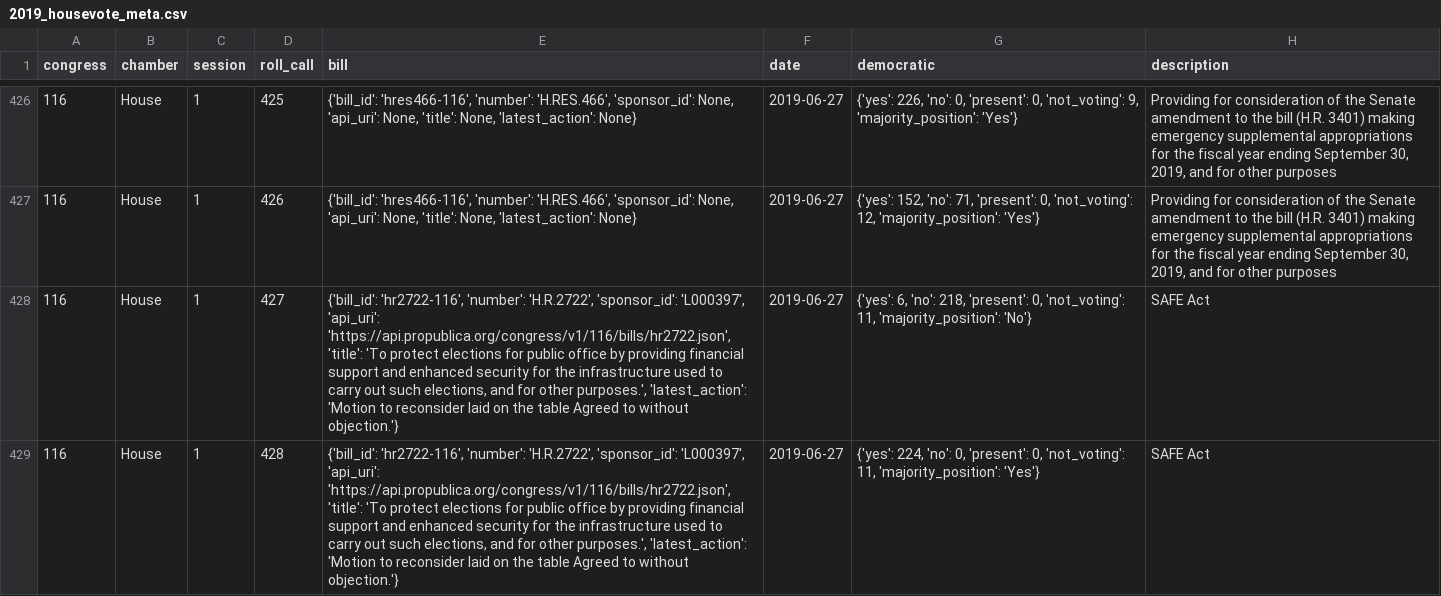
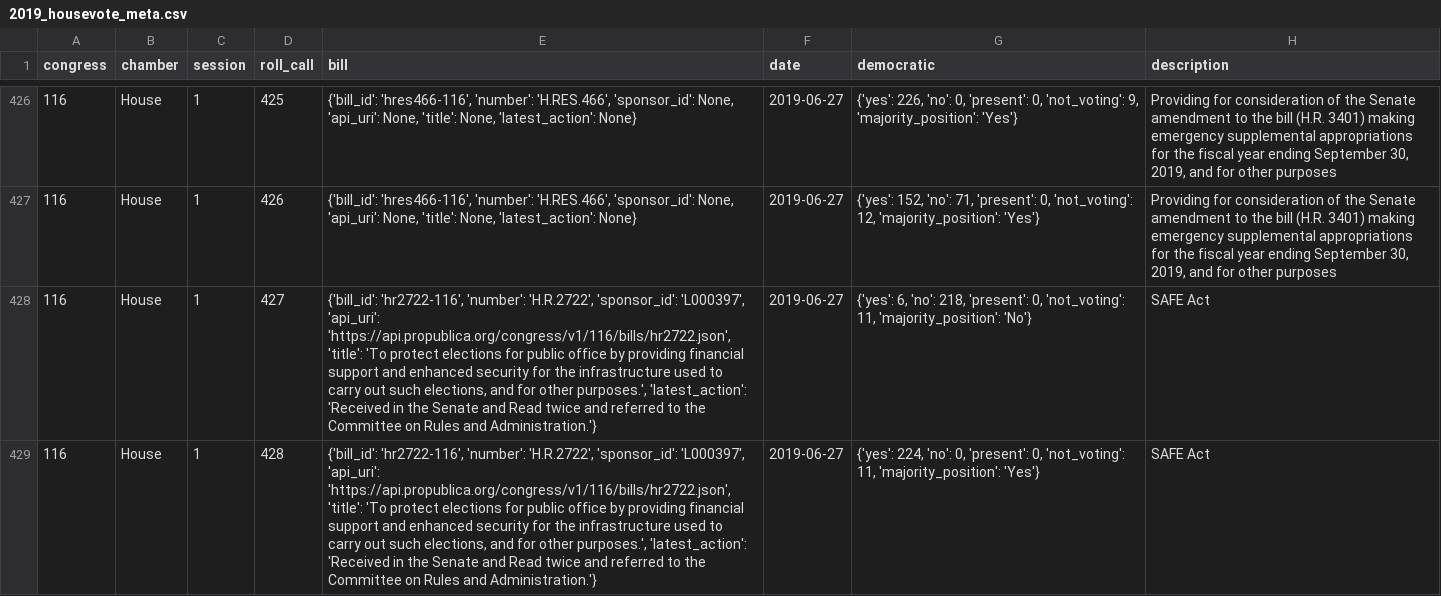
Before and after one commit to Nhorning/Congressional_Survival, a CSV file: Data/Cache/2019_housevote_meta.csv, drawn as a sheet; only a part is shown, gaps mark what is left out; the diff covers the shown part only; the diff names each change by its address in the sheet, - before the commit and + after, or states it on an @@ line.

```diff
--- a/Data/Cache/2019_housevote_meta.csv
+++ b/Data/Cache/2019_housevote_meta.csv
-E428:E429 (bill): …purposes.', 'latest_action': 'Motion to reconsider laid on the table Agreed to without objection.'}
+E428:E429 (bill): …purposes.', 'latest_action': 'Received in the Senate and Read twice and referred to the Committee on Rules and Administration.'}
```
Also changed, not shown: 4 edited cells elsewhere in this file, Data/Cache/2019_senatevote_meta.csv, Data/Cache/2019_senatevote_pos.csv, 1 other file.
